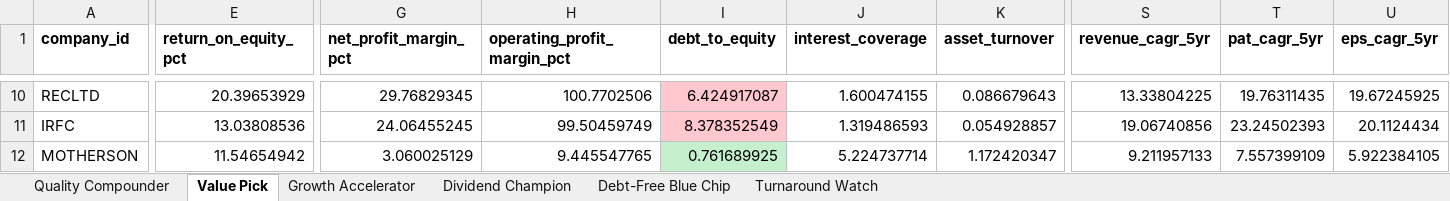
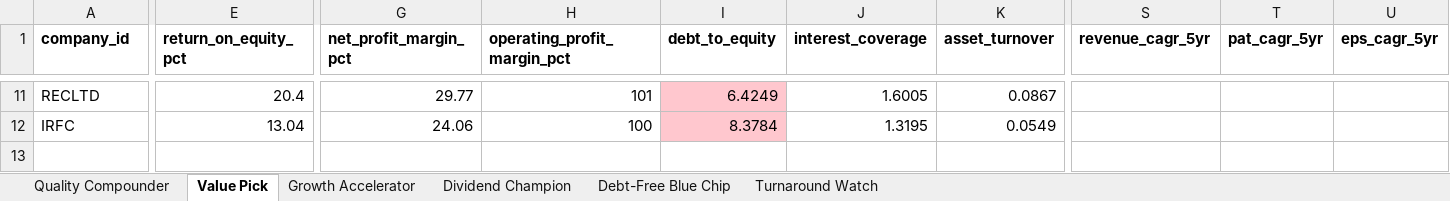
Before and after one commit to yashaswinishubha2005-coder/nifty100-financial-intelligence-platform, an Excel workbook: output/screener_output.xlsx, sheet Value Pick, drawn as a sheet; only a part is shown, gaps mark what is left out; values as stored, in another font and other column widths than the file's, no borders; removed rows and columns are numbered as before the commit, all else as after; rows hold the shown columns only; the diff covers the shown part only; the diff names each change by its address in the sheet, - before the commit and + after, or states it on an @@ line.

```diff
--- a/output/screener_output.xlsx (sheet Value Pick)
+++ b/output/screener_output.xlsx (sheet Value Pick)
-E11 (return_on_equity_pct): 20.39653929
+E11 (return_on_equity_pct): 20.4
-G11 (net_profit_margin_pct): 29.76829345
+G11 (net_profit_margin_pct): 29.77
-H11 (operating_profit_margin_pct): 100.7702506
+H11 (operating_profit_margin_pct): 101
-I11 (debt_to_equity): 6.424917087
+I11 (debt_to_equity): 6.4249
-J11 (interest_coverage): 1.600474155
+J11 (interest_coverage): 1.6005
-K11 (asset_turnover): 0.086679643
+K11 (asset_turnover): 0.0867
-S11 (revenue_cagr_5yr): 13.33804225
+S11 (revenue_cagr_5yr): (empty)
-T11 (pat_cagr_5yr): 19.76311435
+T11 (pat_cagr_5yr): (empty)
-U11 (eps_cagr_5yr): 19.67245925
+U11 (eps_cagr_5yr): (empty)
-E12 (return_on_equity_pct): 13.03808536
+E12 (return_on_equity_pct): 13.04
-G12 (net_profit_margin_pct): 24.06455245
+G12 (net_profit_margin_pct): 24.06
-H12 (operating_profit_margin_pct): 99.50459749
+H12 (operating_profit_margin_pct): 100
-I12 (debt_to_equity): 8.378352549
+I12 (debt_to_equity): 8.3784
-J12 (interest_coverage): 1.319486593
+J12 (interest_coverage): 1.3195
-K12 (asset_turnover): 0.054928857
+K12 (asset_turnover): 0.0549
-S12 (revenue_cagr_5yr): 19.06740856
+S12 (revenue_cagr_5yr): (empty)
-T12 (pat_cagr_5yr): 23.24502393
+T12 (pat_cagr_5yr): (empty)
-U12 (eps_cagr_5yr): 20.1124434
+U12 (eps_cagr_5yr): (empty)
-row 12: MOTHERSON | 11.54654942 | 3.060025129 | 9.445547765 | 0.761689925 | 5.224737714 | 1.172420347 | 9.211957133 | 7.557399109 | 5.922384105
```
Also changed, not shown: 4 added rows, 3 removed rows and 52 edited cells elsewhere in this sheet, sheet Turnaround Watch, sheet Dividend Champion, sheet Quality Compounder, sheet Growth Accelerator, sheet Debt-Free Blue Chip, 20 other files.
